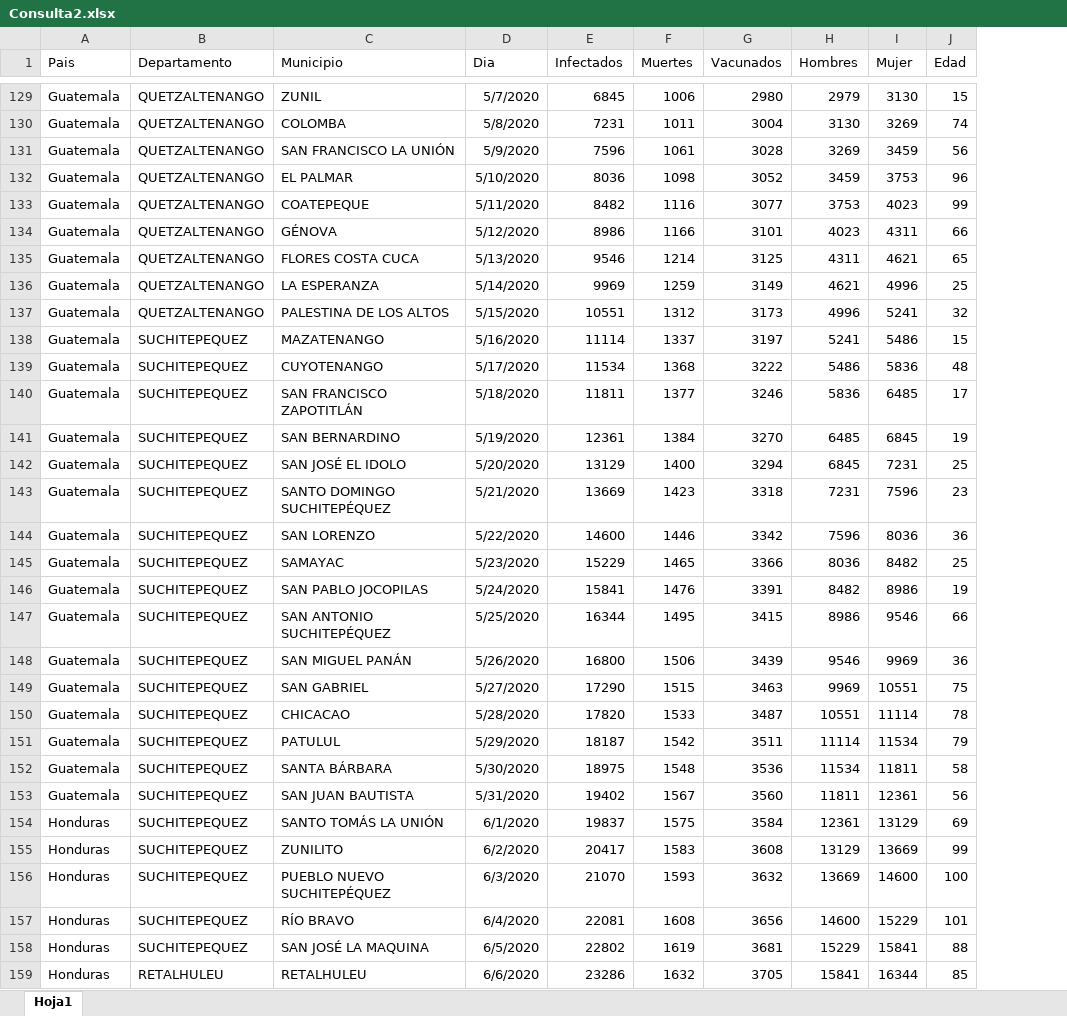
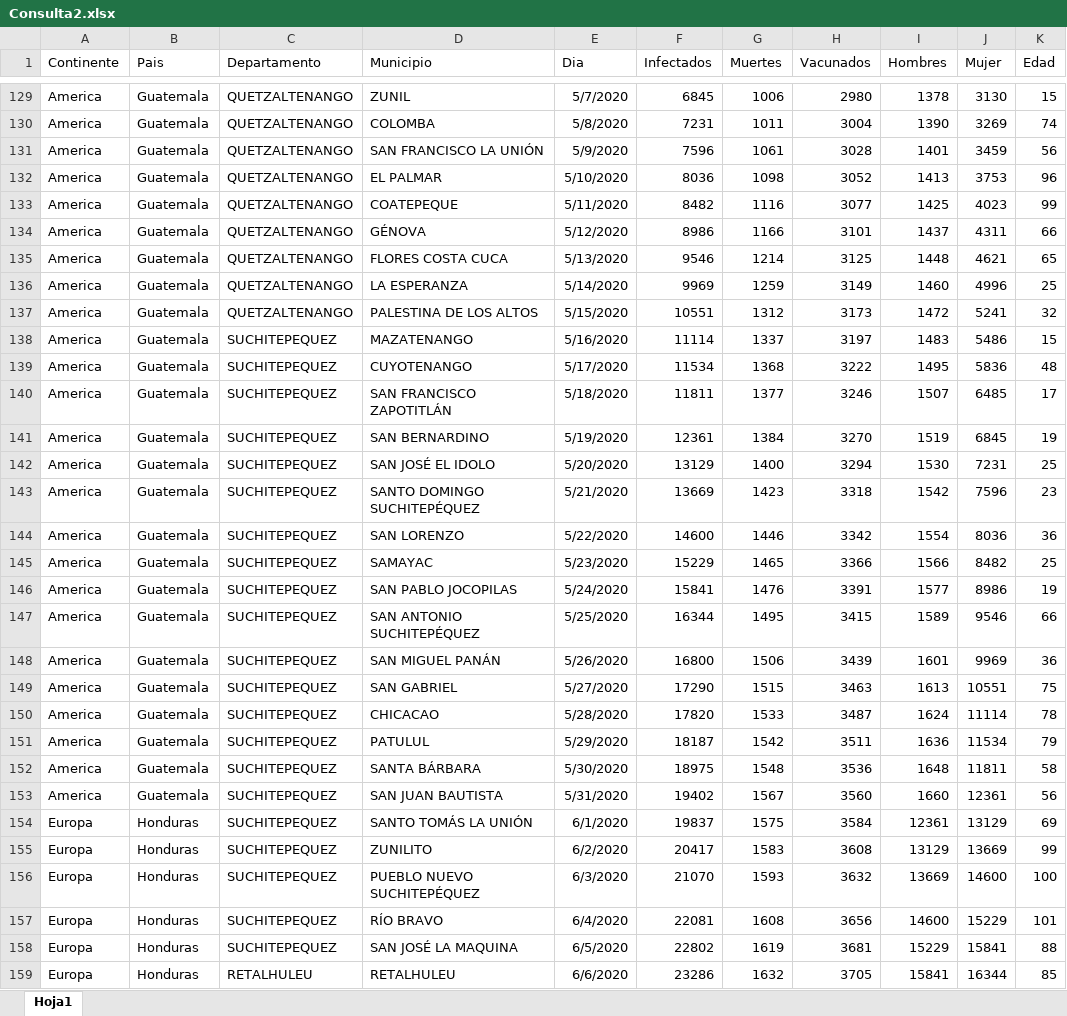
Before and after one commit to JorgeEspina/OLC2-Coronavirus-Data-Analysis-With-Machine-Learning, an Excel workbook: backend/Consulta2.xlsx, sheet Hoja1, drawn as a sheet; only a part is shown, gaps mark what is left out; values as stored, in another font and other column widths than the file's, no borders; addresses are those after the commit; the diff covers the shown part only; the diff names each change by its address in the sheet, - before the commit and + after, or states it on an @@ line.

```diff
--- a/backend/Consulta2.xlsx (sheet Hoja1)
+++ b/backend/Consulta2.xlsx (sheet Hoja1)
+column A (Continente), rows 129-159: America | America | America | America | America | America | America | America | America | America | America | America | America | America | America | America | America | America | America | America | America | America | America | America | America | Europa | Europa | Europa | Europa | Europa | Europa
-I129 (Hombres): 2979
+I129 (Hombres): 1378
-I130 (Hombres): 3130
+I130 (Hombres): 1390
-I131 (Hombres): 3269
+I131 (Hombres): 1401
-I132 (Hombres): 3459
+I132 (Hombres): 1413
-I133 (Hombres): 3753
+I133 (Hombres): 1425
-I134 (Hombres): 4023
+I134 (Hombres): 1437
-I135 (Hombres): 4311
+I135 (Hombres): 1448
-I136 (Hombres): 4621
+I136 (Hombres): 1460
-I137 (Hombres): 4996
+I137 (Hombres): 1472
-I138 (Hombres): 5241
+I138 (Hombres): 1483
-I139 (Hombres): 5486
+I139 (Hombres): 1495
-I140 (Hombres): 5836
+I140 (Hombres): 1507
-I141 (Hombres): 6485
+I141 (Hombres): 1519
-I142 (Hombres): 6845
+I142 (Hombres): 1530
-I143 (Hombres): 7231
+I143 (Hombres): 1542
-I144 (Hombres): 7596
+I144 (Hombres): 1554
-I145 (Hombres): 8036
+I145 (Hombres): 1566
-I146 (Hombres): 8482
+I146 (Hombres): 1577
-I147 (Hombres): 8986
+I147 (Hombres): 1589
-I148 (Hombres): 9546
+I148 (Hombres): 1601
-I149 (Hombres): 9969
+I149 (Hombres): 1613
-I150 (Hombres): 10551
+I150 (Hombres): 1624
-I151 (Hombres): 11114
+I151 (Hombres): 1636
-I152 (Hombres): 11534
+I152 (Hombres): 1648
-I153 (Hombres): 11811
+I153 (Hombres): 1660
```
Also changed, not shown: 31 edited cells and cell formats elsewhere in this sheet, 35 other files.
